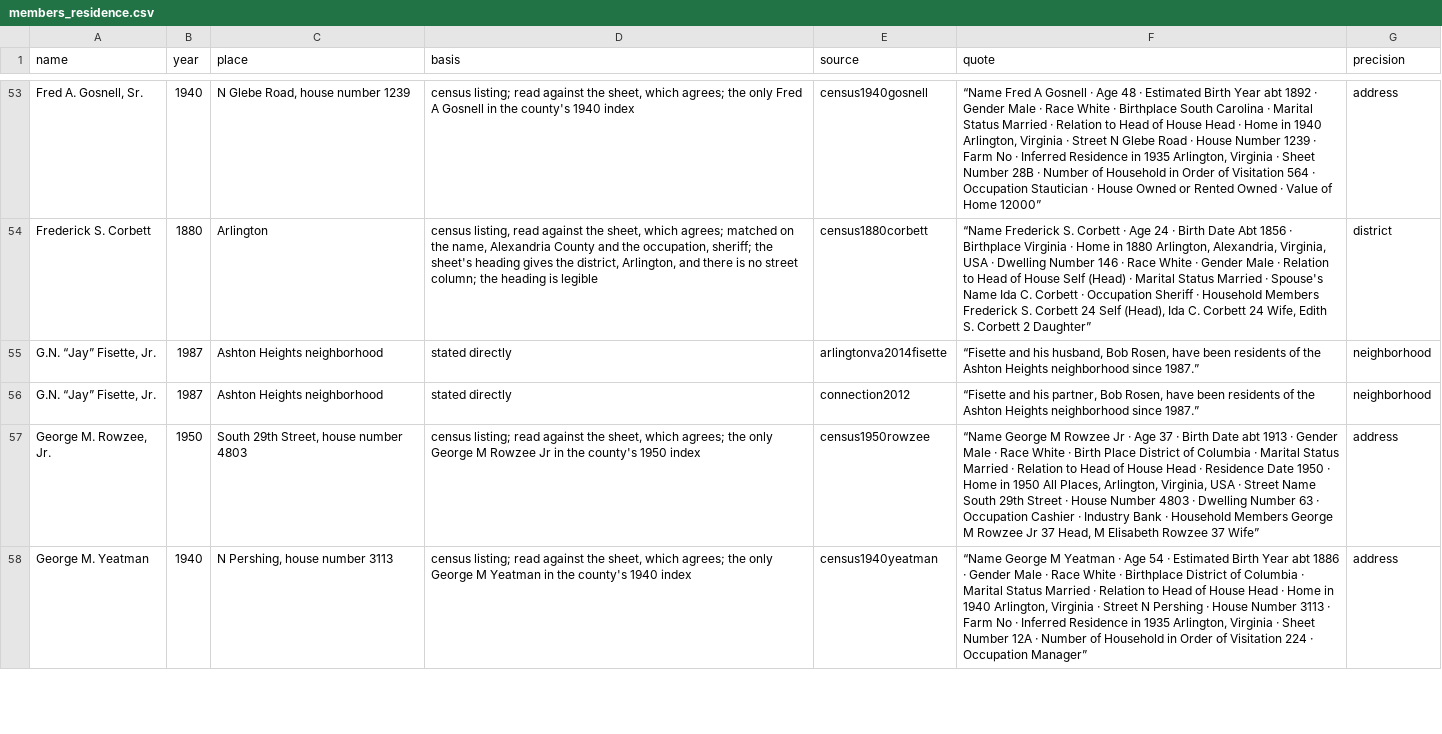
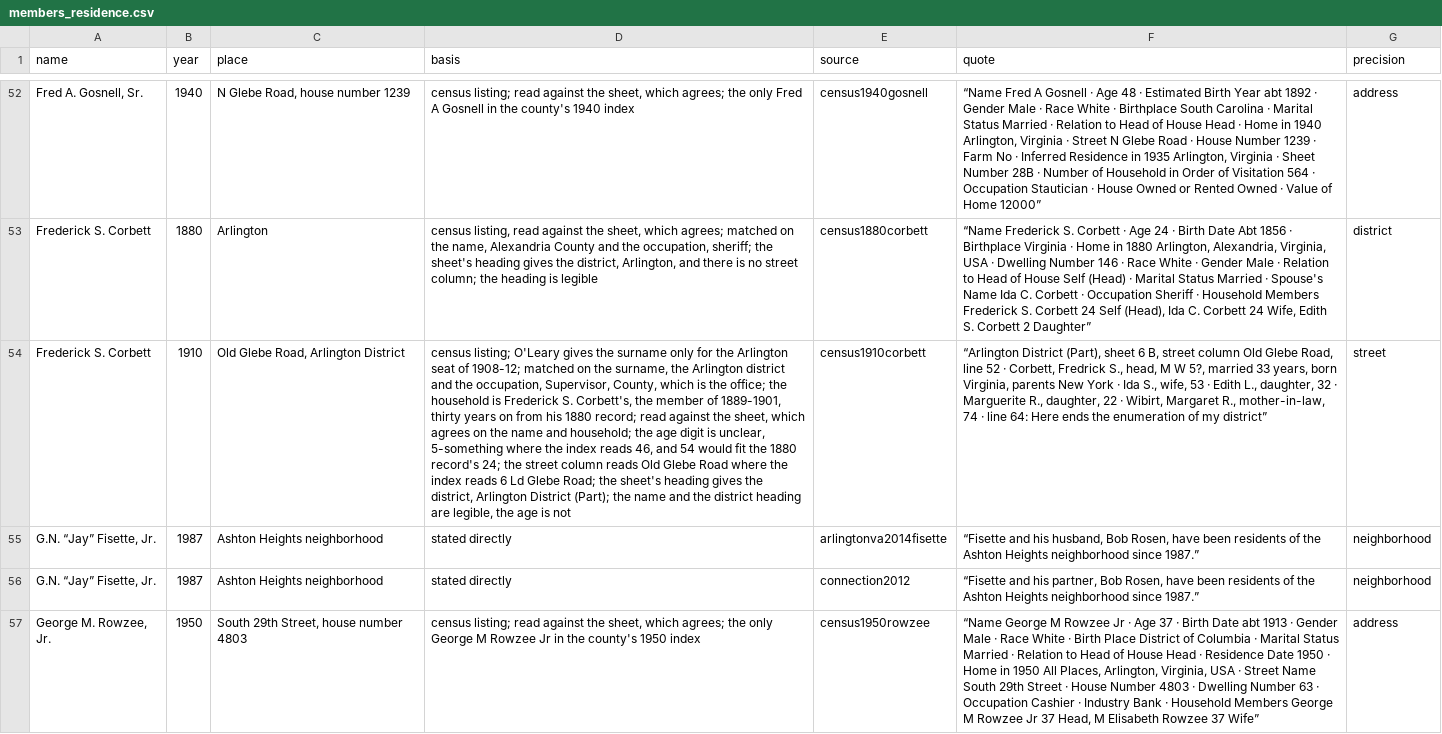
Before and after one commit to slhudson/arlington-bsap, a CSV file: data/clean/members_residence.csv, drawn as a sheet; only a part is shown, gaps mark what is left out; the shorter side is filled out with more unchanged rows; the diff covers the shown part only; the diff names each change by its address in the sheet, - before the commit and + after, or states it on an @@ line.

```diff
--- a/data/clean/members_residence.csv
+++ b/data/clean/members_residence.csv
+row 54: Frederick S. Corbett | 1910 | Old Glebe Road, Arlington District | census listing; O'Leary gives the surname only for the Arlington seat of 1908-12; matched on the surname, the Arlington district and the occupation, Supervisor, County, which is the office; the household is Frederick S. Corbett's, the member of 1889-1901, thirty years on from his 1880 record; read against the sheet, which agrees on the name and household; the age digit is unclear, 5-something where the index reads 46, and 54 would fit the 1880 record's 24; the street column reads Old Glebe Road where the index reads 6 Ld Glebe Road; the sheet's heading gives the district, Arlington District (Part); the name and the district heading are legible, the age is not | census1910corbett | “Arlington District (Part), sheet 6 B, street column Old Glebe Road, line 52 · Corbett, Fredrick S., head, M W 5?, married 33 years, born Virginia, parents New York · Ida S., wife, 53 · Edith L., daughter, 32 · Marguerite R., daughter, 22 · Wibirt, Margaret R., mother-in-law, 74 · line 64: Here ends the enumeration of my district” | street
```
Also changed, not shown: 3 added rows, 4 removed rows and 4 edited cells elsewhere in this file, data/clean/candidates.csv, data/clean/members_by_year.csv, 18 other files.
